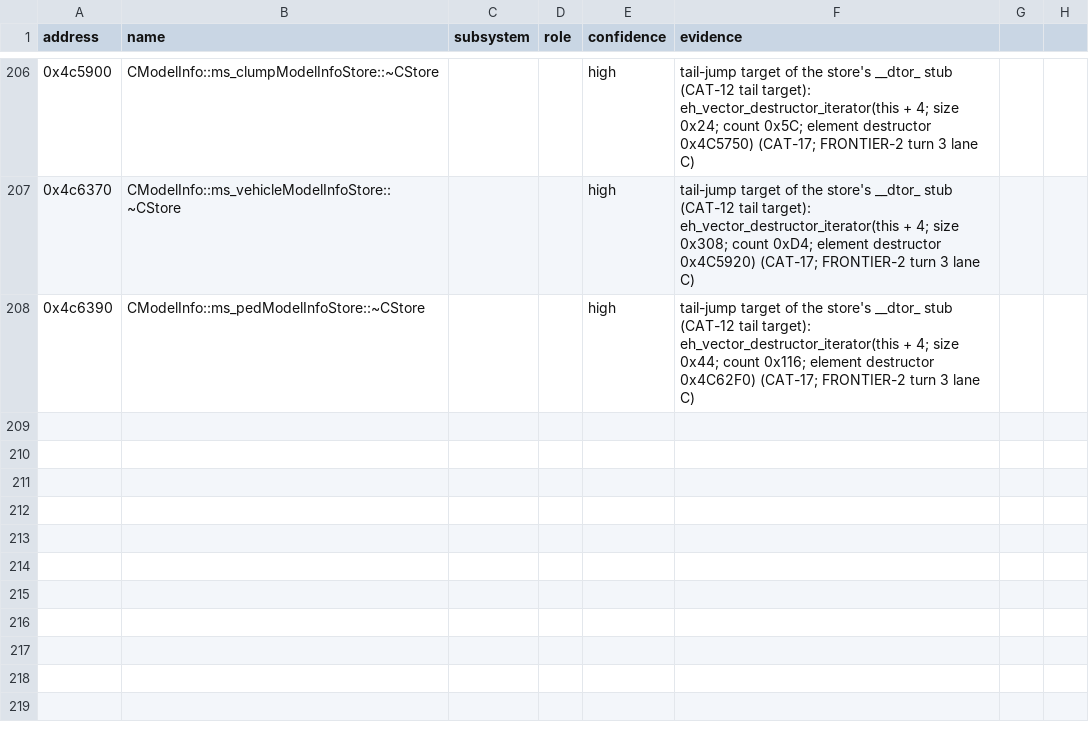
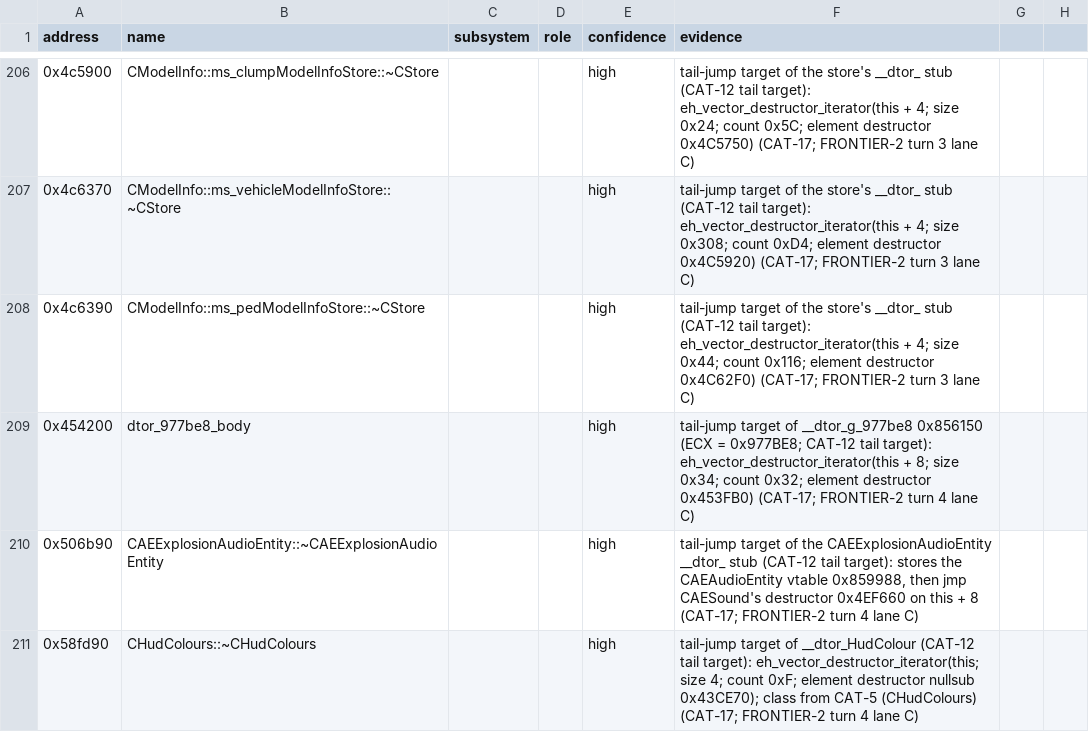
Before and after one commit to ghosty2004/sa-engine, a CSV file: catalog/name-corrections.csv, drawn as a sheet; only a part is shown, gaps mark what is left out.

Commit message:
feat(sa-pop): turn the last three lane C tail-target natives into hooks
Batch frontier2-c10: the destructor bodies the CAT-12 tail-target split made catalogue rows and
that were phase B natives since turn 1: dtor_977be8_body 0x454200 (sa-pop),
CAEExplosionAudioEntity::~CAEExplosionAudioEntity 0x506B90 (sa-weapon; no code reads its entry
bytes as data, only 0x506B22 inside its neighbour) and CHudColours::~CHudColours 0x58FD90 (sa-hud).
Their CAT-17 names go into catalog/name-corrections.csv (the hook table test wants the catalogue's
name); the catalogue is regenerated (run_all). The emptied native lists are removed.

Refs: FRONTIER-2

```diff
--- a/catalog/name-corrections.csv
+++ b/catalog/name-corrections.csv
@@ -208 +208,4 @@ address,name,subsystem,role,confidence,evidence
 0x4c6390,CModelInfo::ms_pedModelInfoStore::~CStore,,,high,"tail-jump target of the store's __dtor_ stub (CAT-12 tail target): eh_vector_destructor_iterator(this + 4; size 0x44; count 0x116; element destructor 0x4C62F0) (CAT-17; FRONTIER-2 turn 3 lane C)"
+0x454200,dtor_977be8_body,,,high,"tail-jump target of __dtor_g_977be8 0x856150 (ECX = 0x977BE8; CAT-12 tail target): eh_vector_destructor_iterator(this + 8; size 0x34; count 0x32; element destructor 0x453FB0) (CAT-17; FRONTIER-2 turn 4 lane C)"
+0x506b90,CAEExplosionAudioEntity::~CAEExplosionAudioEntity,,,high,"tail-jump target of the CAEExplosionAudioEntity __dtor_ stub (CAT-12 tail target): stores the CAEAudioEntity vtable 0x859988, then jmp CAESound's destructor 0x4EF660 on this + 8 (CAT-17; FRONTIER-2 turn 4 lane C)"
+0x58fd90,CHudColours::~CHudColours,,,high,"tail-jump target of __dtor_HudColour (CAT-12 tail target): eh_vector_destructor_iterator(this; size 4; count 0xF; element destructor nullsub 0x43CE70); class from CAT-5 (CHudColours) (CAT-17; FRONTIER-2 turn 4 lane C)"
```
Also changed, not shown: catalog/port-order.csv, 12 other files.
